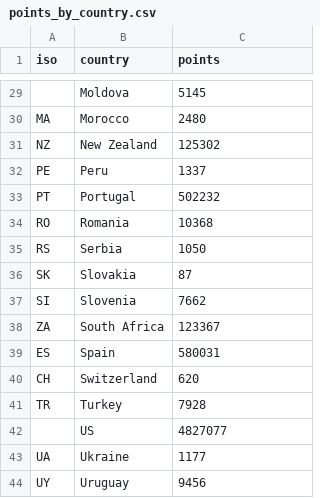
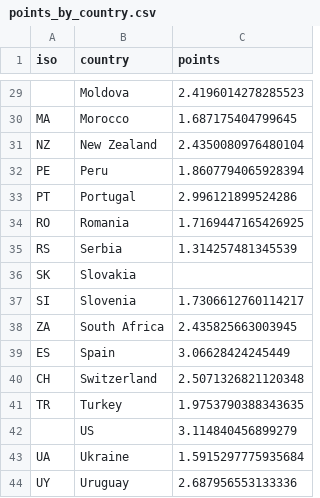
Before and after one commit to DaviGiordano/VI_tasks, a CSV file: Task_2/Pandas/points_by_country.csv, drawn as a sheet; only a part is shown, gaps mark what is left out; the diff covers the shown part only; the diff names each change by its address in the sheet, - before the commit and + after, or states it on an @@ line.

```diff
--- a/Task_2/Pandas/points_by_country.csv
+++ b/Task_2/Pandas/points_by_country.csv
-C29 (points): 5145
+C29 (points): 2.4196014278285523
-C30 (points): 2480
+C30 (points): 1.687175404799645
-C31 (points): 125302
+C31 (points): 2.4350080976480104
-C32 (points): 1337
+C32 (points): 1.8607794065928394
-C33 (points): 502232
+C33 (points): 2.996121899524286
-C34 (points): 10368
+C34 (points): 1.7169447165426925
-C35 (points): 1050
+C35 (points): 1.314257481345539
-C36 (points): 87
+C36 (points): (empty)
-C37 (points): 7662
+C37 (points): 1.7306612760114217
-C38 (points): 123367
+C38 (points): 2.435825663003945
-C39 (points): 580031
+C39 (points): 3.06628424245449
-C40 (points): 620
+C40 (points): 2.5071326821120348
-C41 (points): 7928
+C41 (points): 1.9753790388343635
-C42 (points): 4827077
+C42 (points): 3.114840456899279
-C43 (points): 1177
+C43 (points): 1.5915297775935684
-C44 (points): 9456
+C44 (points): 2.687956553133336
```
Also changed, not shown: 27 edited cells elsewhere in this file, 11 other files.
